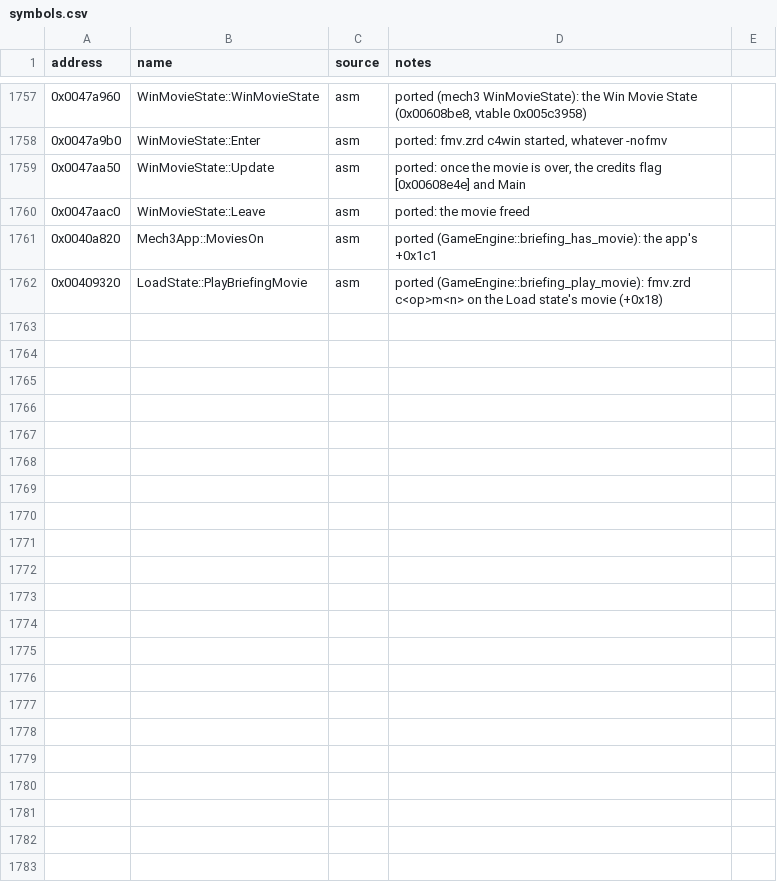
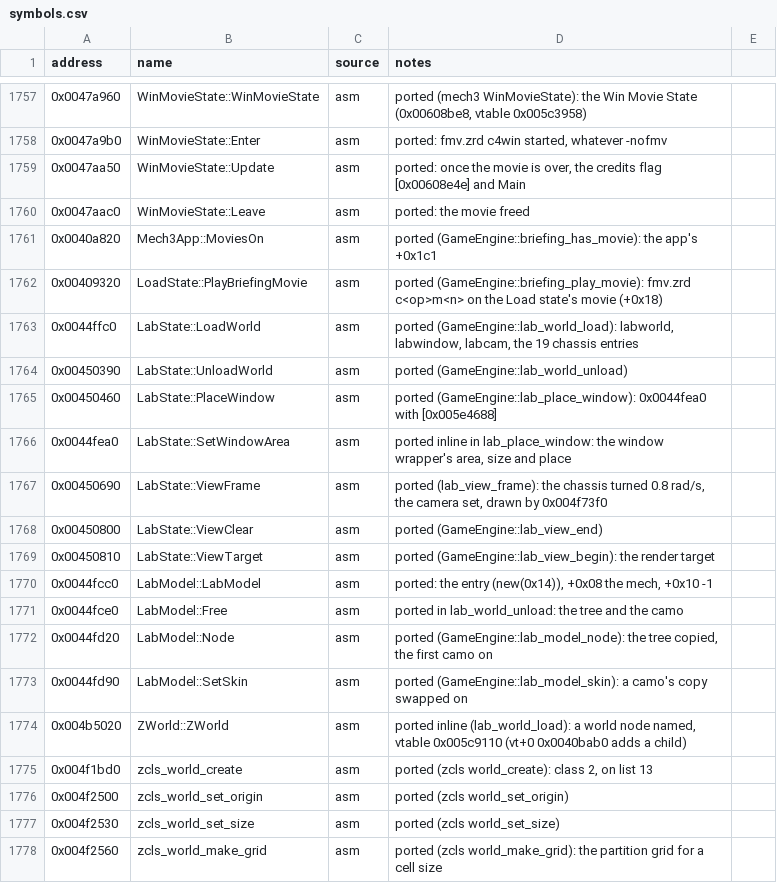
Before and after one commit to telltaleatheist/mw3-re, a CSV file: docs/symbols.csv, drawn as a sheet; only a part is shown, gaps mark what is left out; the diff names each change by its address in the sheet, - before the commit and + after, or states it on an @@ line.

Commit message:
Item 9a: the lab's 3D view
The lab world, window and camera (0x44ffc0, 0x450390, 0x450460/0x44fea0,
0x450800, 0x450810), the 19 chassis entries with their trees and camos
(0x44fcc0..0x44fd90) and the frame step (0x450690: the chassis turned by the
frame's time, drawn alone through render_subtree); zClass's world create,
area and grid (0x4f1bd0, 0x4f2500, 0x4f2530, 0x4f2560); the Lab State's
frame update (0x4f7f70) wired. test_lab_view.py 300/300 bit for bit,
breaks 14/14; --lab-mech N (ours) shows every chassis turning in the lab.

```diff
--- a/docs/symbols.csv
+++ b/docs/symbols.csv
+row 1763: 0x0044ffc0 | LabState::LoadWorld | asm | ported (GameEngine::lab_world_load): labworld, labwindow, labcam, the 19 chassis entries
+row 1764: 0x00450390 | LabState::UnloadWorld | asm | ported (GameEngine::lab_world_unload)
+row 1765: 0x00450460 | LabState::PlaceWindow | asm | ported (GameEngine::lab_place_window): 0x0044fea0 with [0x005e4688]
+row 1766: 0x0044fea0 | LabState::SetWindowArea | asm | ported inline in lab_place_window: the window wrapper's area, size and place
+row 1767: 0x00450690 | LabState::ViewFrame | asm | ported (lab_view_frame): the chassis turned 0.8 rad/s, the camera set, drawn by 0x004f73f0
+row 1768: 0x00450800 | LabState::ViewClear | asm | ported (GameEngine::lab_view_end)
+row 1769: 0x00450810 | LabState::ViewTarget | asm | ported (GameEngine::lab_view_begin): the render target
+row 1770: 0x0044fcc0 | LabModel::LabModel | asm | ported: the entry (new(0x14)), +0x08 the mech, +0x10 -1
+row 1771: 0x0044fce0 | LabModel::Free | asm | ported in lab_world_unload: the tree and the camo
+row 1772: 0x0044fd20 | LabModel::Node | asm | ported (GameEngine::lab_model_node): the tree copied, the first camo on
+row 1773: 0x0044fd90 | LabModel::SetSkin | asm | ported (GameEngine::lab_model_skin): a camo's copy swapped on
+row 1774: 0x004b5020 | ZWorld::ZWorld | asm | ported inline (lab_world_load): a world node named, vtable 0x005c9110 (vt+0 0x0040bab0 adds a child)
+row 1775: 0x004f1bd0 | zcls_world_create | asm | ported (zcls world_create): class 2, on list 13
+row 1776: 0x004f2500 | zcls_world_set_origin | asm | ported (zcls world_set_origin)
+row 1777: 0x004f2530 | zcls_world_set_size | asm | ported (zcls world_set_size)
+row 1778: 0x004f2560 | zcls_world_make_grid | asm | ported (zcls world_make_grid): the partition grid for a cell size
```
Also changed, not shown: 14 other files.
